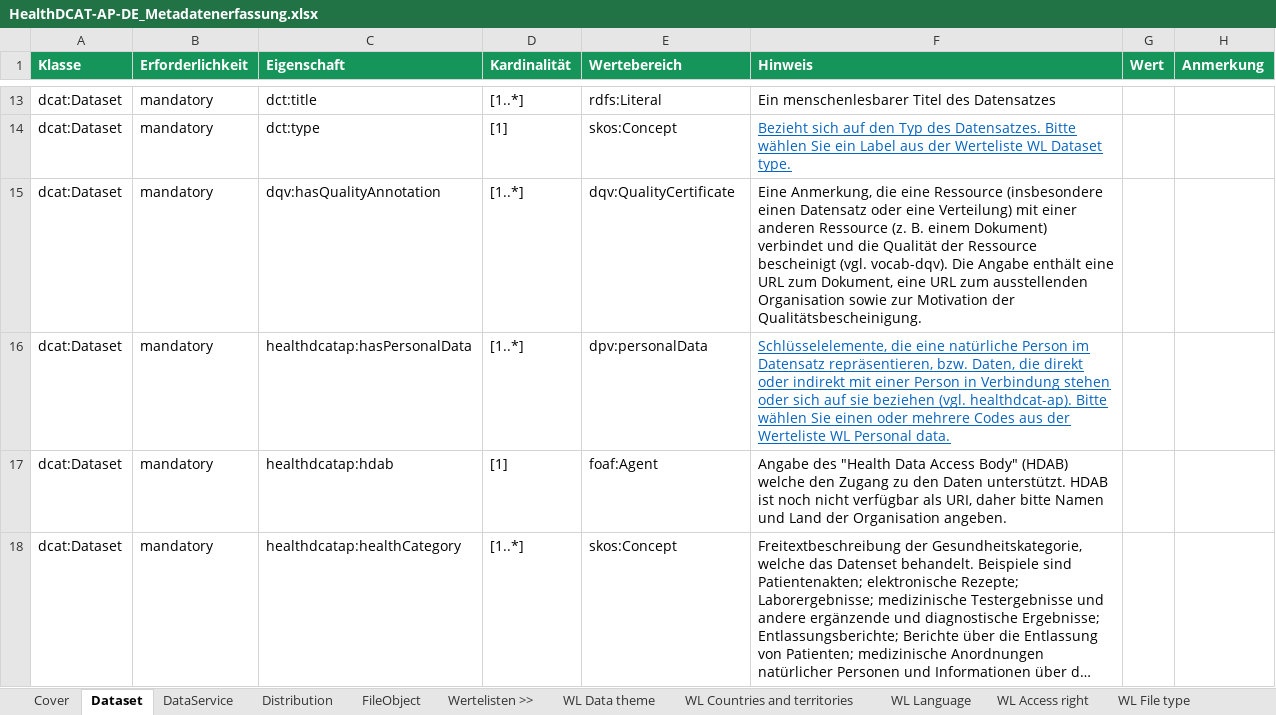
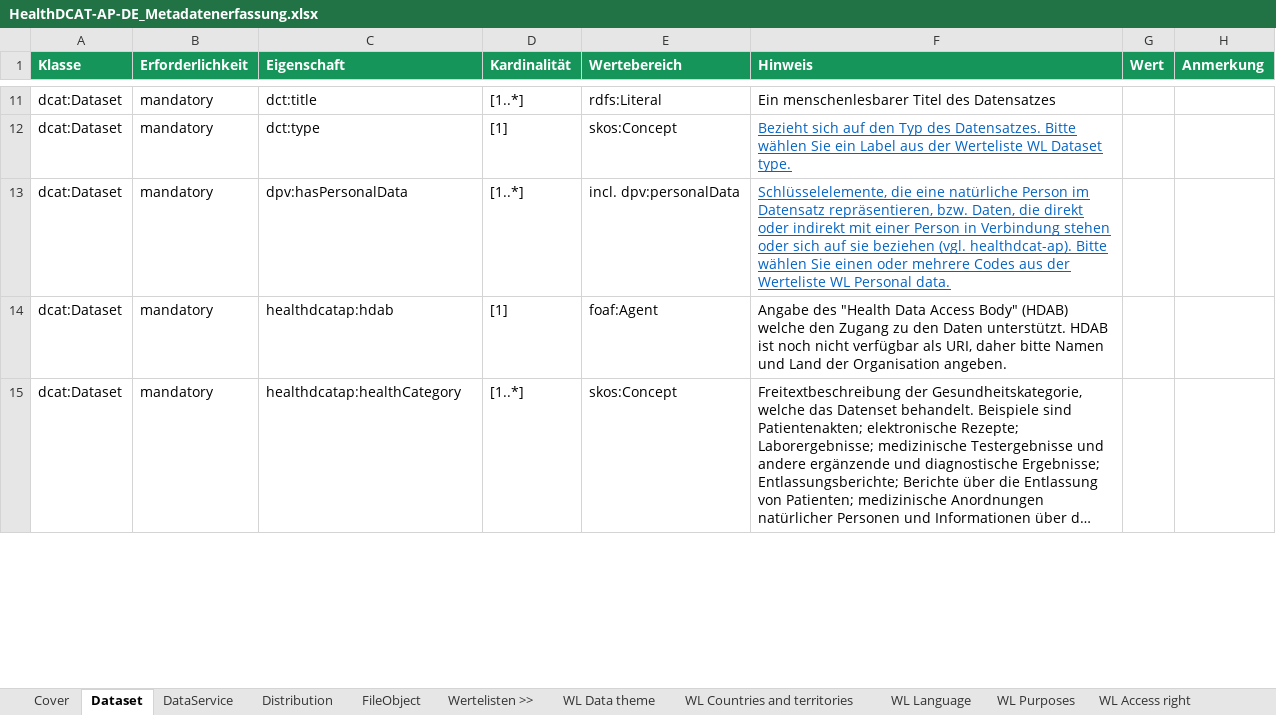
Before and after one commit to HealthDCAT-AP-de/healthdcat-ap.de, an Excel workbook: model/HealthDCAT-AP-DE_Metadatenerfassung.xlsx, sheet Dataset, drawn as a sheet; only a part is shown, gaps mark what is left out; long unchanged cells end in …; values as stored, in another font and other column widths than the file's, no borders; conditional formats and table styles not drawn; removed rows and columns are numbered as before the commit, all else as after; the diff covers the shown part only; the diff names each change by its address in the sheet, - before the commit and + after, or states it on an @@ line.

```diff
--- a/model/HealthDCAT-AP-DE_Metadatenerfassung.xlsx (sheet Dataset)
+++ b/model/HealthDCAT-AP-DE_Metadatenerfassung.xlsx (sheet Dataset)
+sheet tab: WL Purposes
-row 15: dcat:Dataset | mandatory | dqv:hasQualityAnnotation | [1..*] | dqv:QualityCertificate | Eine Anmerkung, die eine Ressource (insbesondere einen Datensatz oder eine Verteilung) mit einer anderen Ressource (z. B. einem Dokument) verbindet und die Qualität der Ressource bescheinigt (vgl. vocab-dqv). Die Angabe enthält eine URL zum Dokument, eine URL zum ausstellenden Organisation sowie zur Motivation der Qualitätsbescheinigung.
-C13 (Eigenschaft): healthdcatap:hasPersonalData
+C13 (Eigenschaft): dpv:hasPersonalData
-E13 (Wertebereich): dpv:personalData
+E13 (Wertebereich): incl. dpv:personalData
```
Also changed, not shown: 9 added rows, 8 removed rows, 4 edited cells and cell formats elsewhere in this sheet, sheet DataService, sheet Distribution, other sheet tabs.
